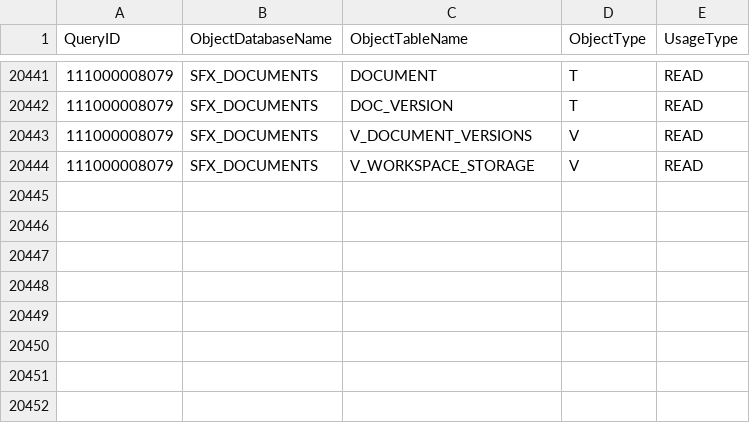
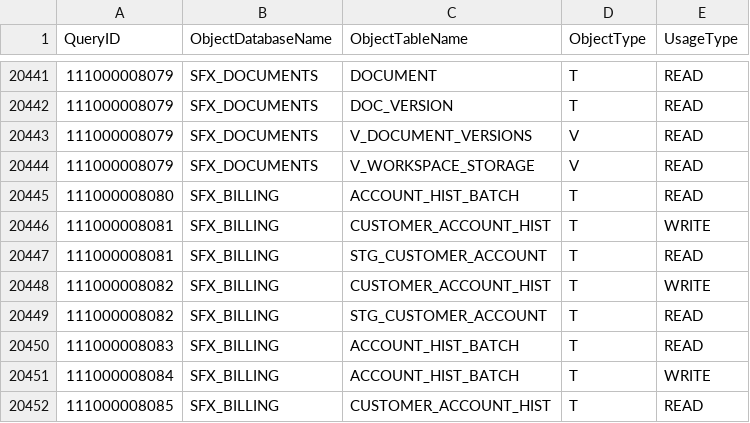
Before and after one commit to Cognition-Partner-Workshops/otterworks, a CSV file: warehouse/teradata/dbql/objectusage.csv, drawn as a sheet; only a part is shown, gaps mark what is left out; the diff names each change by its address in the sheet, - before the commit and + after, or states it on an @@ line.

```diff
--- a/warehouse/teradata/dbql/objectusage.csv
+++ b/warehouse/teradata/dbql/objectusage.csv
+row 20445: 111000008080 | SFX_BILLING | ACCOUNT_HIST_BATCH | T | READ
+row 20446: 111000008081 | SFX_BILLING | CUSTOMER_ACCOUNT_HIST | T | WRITE
+row 20447: 111000008081 | SFX_BILLING | STG_CUSTOMER_ACCOUNT | T | READ
+row 20448: 111000008082 | SFX_BILLING | CUSTOMER_ACCOUNT_HIST | T | WRITE
+row 20449: 111000008082 | SFX_BILLING | STG_CUSTOMER_ACCOUNT | T | READ
+row 20450: 111000008083 | SFX_BILLING | ACCOUNT_HIST_BATCH | T | READ
+row 20451: 111000008084 | SFX_BILLING | ACCOUNT_HIST_BATCH | T | WRITE
+row 20452: 111000008085 | SFX_BILLING | CUSTOMER_ACCOUNT_HIST | T | READ
```
Also changed, not shown: warehouse/teradata/dbql/tablesv.csv, 12 other files.
